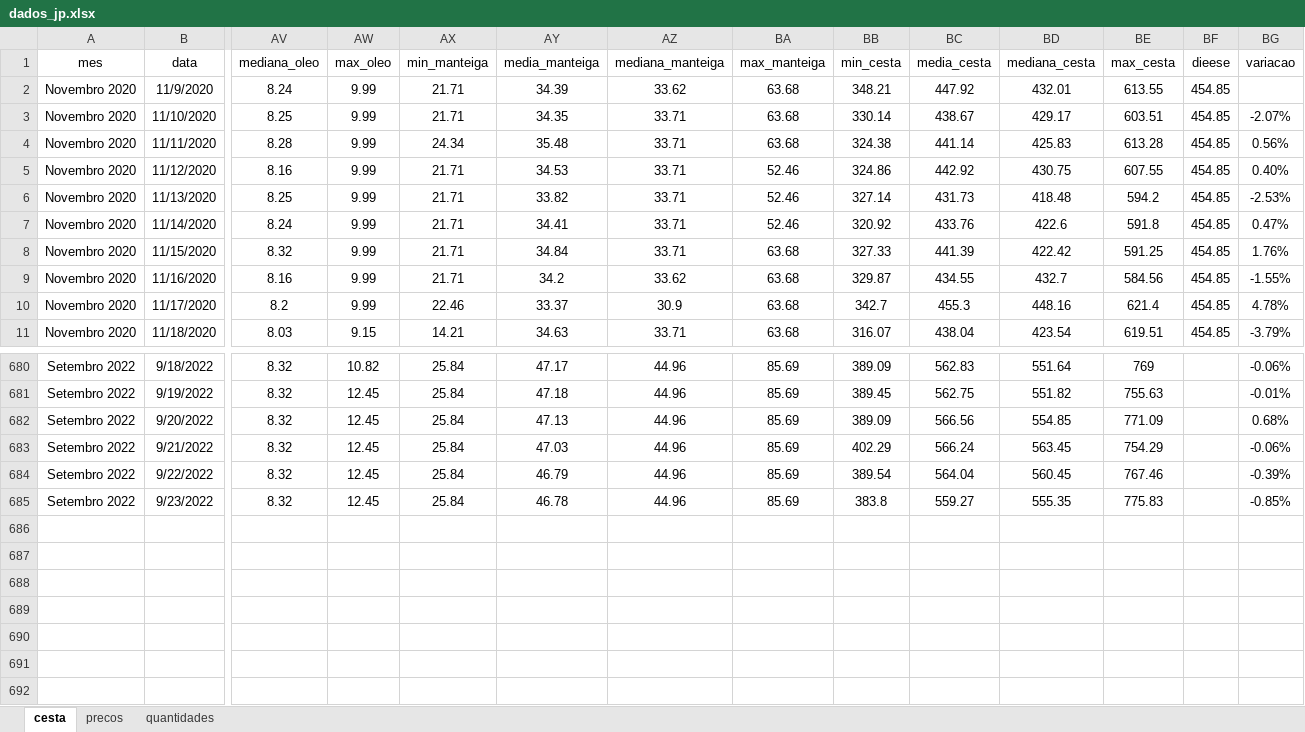
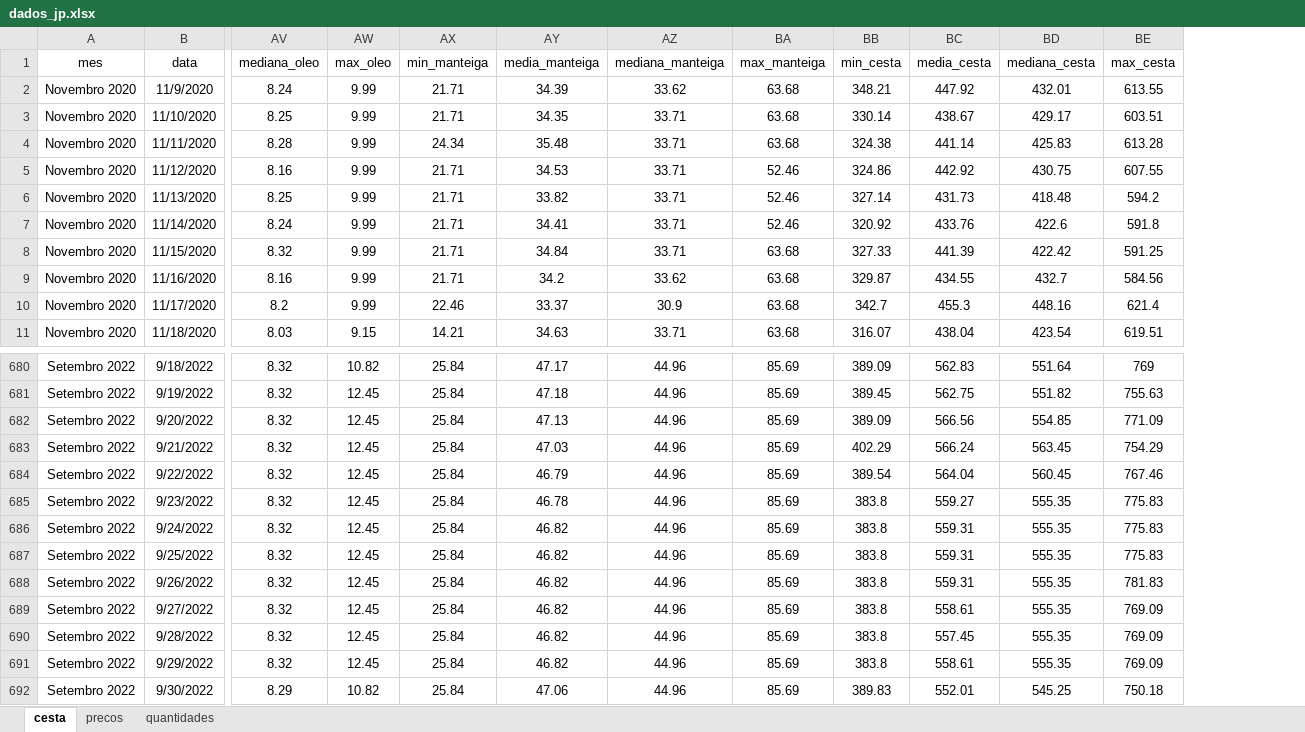
Before and after one commit to joaosilvafelix19/visualizacao_cesta, an Excel workbook: arquivos/aplicativo/dados/dados_jp.xlsx, sheet cesta, drawn as a sheet; only a part is shown, gaps mark what is left out; values as stored, in another font and other column widths than the file's, no borders; removed rows and columns are numbered as before the commit, all else as after; rows hold the shown columns only; the diff names each change by its address in the sheet, - before the commit and + after, or states it on an @@ line.

Commit message:
Update dados_jp.xlsx

```diff
--- a/arquivos/aplicativo/dados/dados_jp.xlsx (sheet cesta)
+++ b/arquivos/aplicativo/dados/dados_jp.xlsx (sheet cesta)
-column BF (dieese), rows 2-11: all 454.85
-column BG (variacao), rows 3-11: -2.07% | 0.56% | 0.40% | -2.53% | 0.47% | 1.76% | -1.55% | 4.78% | -3.79%; rows 680-685: -0.06% | -0.01% | 0.68% | -0.06% | -0.39% | -0.85%
+row 686: Setembro 2022 | 9/24/2022 | 8.32 | 12.45 | 25.84 | 46.82 | 44.96 | 85.69 | 383.8 | 559.31 | 555.35 | 775.83
+row 687: Setembro 2022 | 9/25/2022 | 8.32 | 12.45 | 25.84 | 46.82 | 44.96 | 85.69 | 383.8 | 559.31 | 555.35 | 775.83
+row 688: Setembro 2022 | 9/26/2022 | 8.32 | 12.45 | 25.84 | 46.82 | 44.96 | 85.69 | 383.8 | 559.31 | 555.35 | 781.83
+row 689: Setembro 2022 | 9/27/2022 | 8.32 | 12.45 | 25.84 | 46.82 | 44.96 | 85.69 | 383.8 | 558.61 | 555.35 | 769.09
+row 690: Setembro 2022 | 9/28/2022 | 8.32 | 12.45 | 25.84 | 46.82 | 44.96 | 85.69 | 383.8 | 557.45 | 555.35 | 769.09
+row 691: Setembro 2022 | 9/29/2022 | 8.32 | 12.45 | 25.84 | 46.82 | 44.96 | 85.69 | 383.8 | 558.61 | 555.35 | 769.09
+row 692: Setembro 2022 | 9/30/2022 | 8.29 | 10.82 | 25.84 | 47.06 | 44.96 | 85.69 | 389.83 | 552.01 | 545.25 | 750.18
```
Also changed, not shown: sheet precos.
